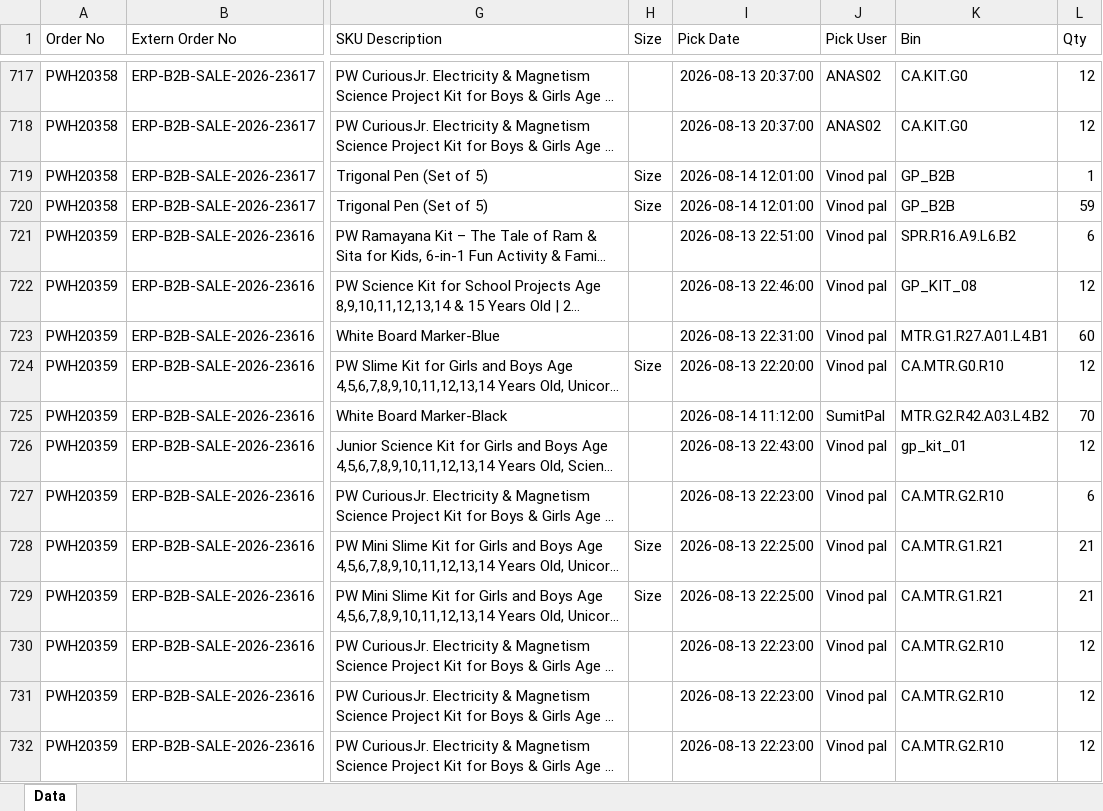
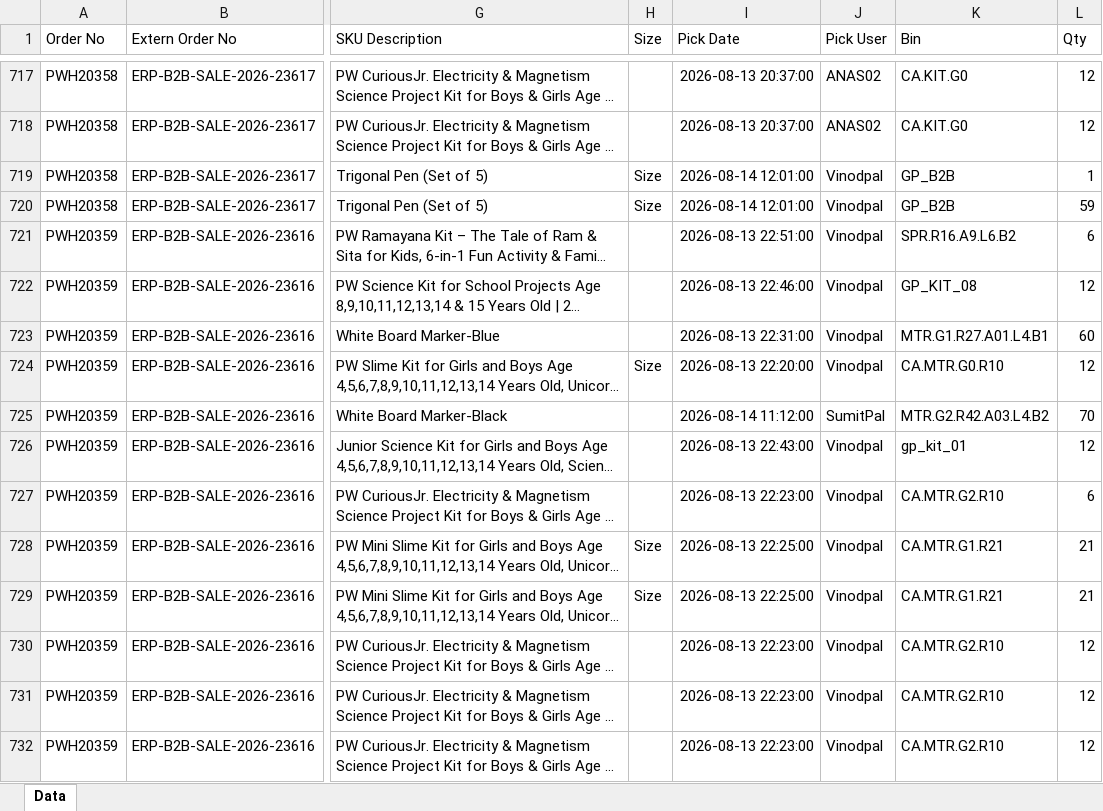
Before and after one commit to Kamal2-Pal/PW-Master-Dashboard, an Excel workbook: data.xlsx, sheet Data, drawn as a sheet; only a part is shown, gaps mark what is left out; long unchanged cells end in …; values as stored, in another font and other column widths than the file's, no borders; the diff covers the shown part only; the diff names each change by its address in the sheet, - before the commit and + after, or states it on an @@ line.

```diff
--- a/data.xlsx (sheet Data)
+++ b/data.xlsx (sheet Data)
-J719:J724 (Pick User): Vinod pal
+J719:J724 (Pick User): Vinodpal
-J726:J732 (Pick User): Vinod pal
+J726:J732 (Pick User): Vinodpal
```
Also changed, not shown: 63 edited cells elsewhere in this sheet, 1 other file.
